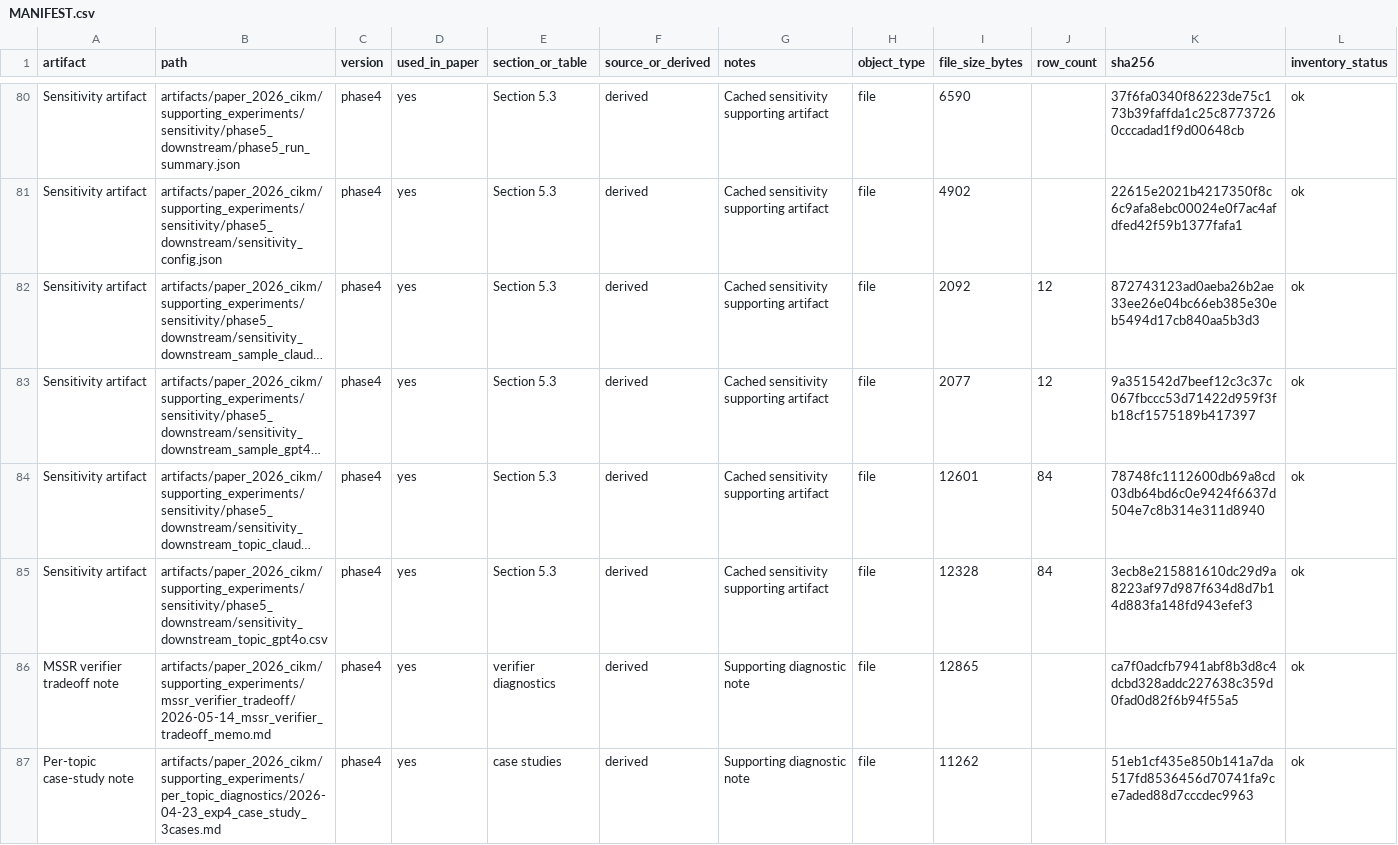
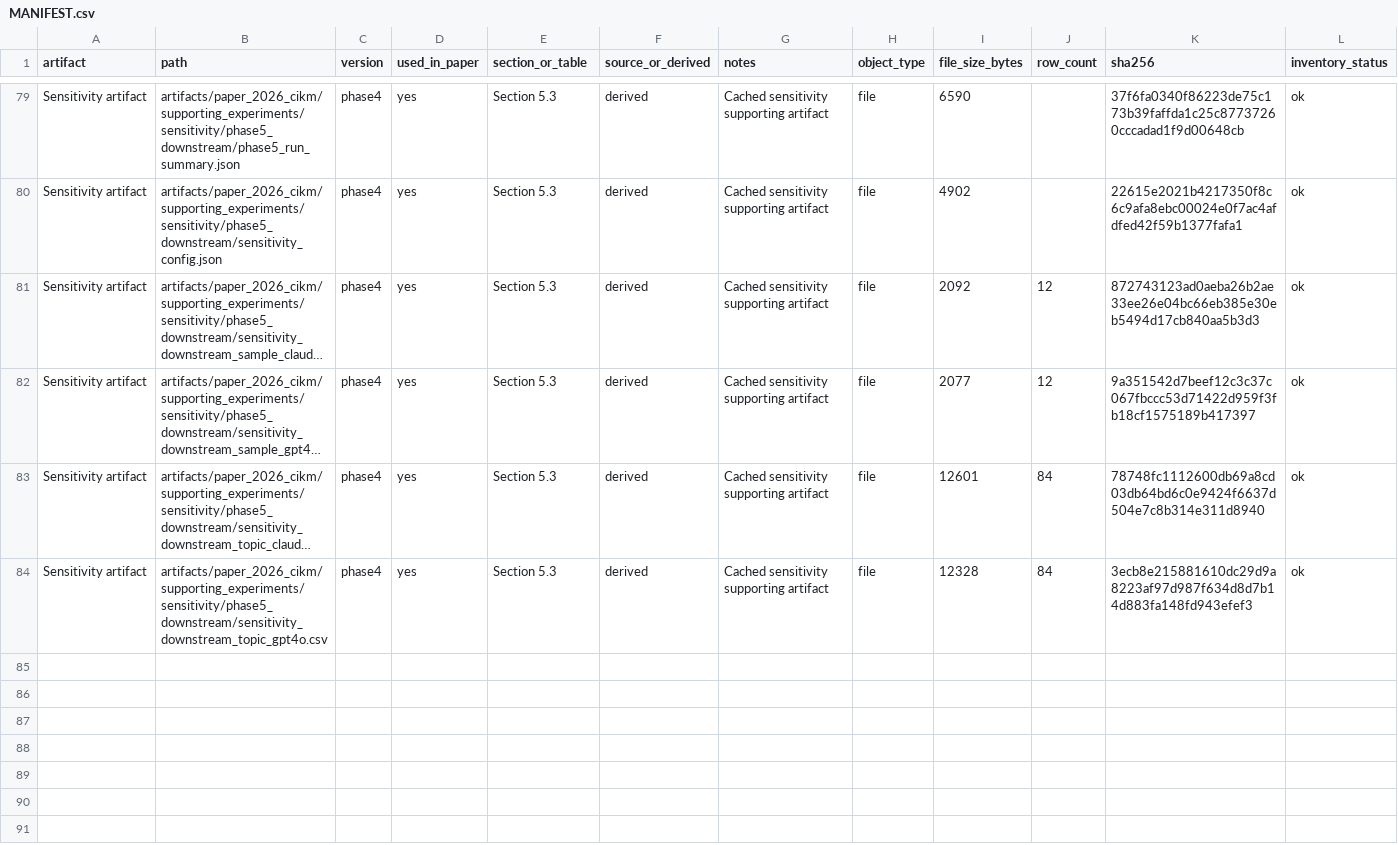
Before and after one commit to mmuhunn/AnchorRAG, a CSV file: artifacts/paper_2026_cikm/MANIFEST.csv, drawn as a sheet; only a part is shown, gaps mark what is left out; long unchanged cells end in …; the diff covers the shown part only; the diff names each change by its address in the sheet, - before the commit and + after, or states it on an @@ line.

Commit message:
Remove internal working memos and Overleaf paths from release
Drops four dated working memos that referenced internal advisor
discussions and private repo paths, deletes the Overleaf-snapshot
source paths from paper_values.yaml extraction_basis, and prunes the
matching MANIFEST rows, audit checklist entries, and README pointers so
the public release contains no non-anonymized internal references.

```diff
--- a/artifacts/paper_2026_cikm/MANIFEST.csv
+++ b/artifacts/paper_2026_cikm/MANIFEST.csv
-row 86: MSSR verifier tradeoff note | artifacts/paper_2026_cikm/supporting_experiments/mssr_verifier_tradeoff/2026-05-14_mssr_verifier_tradeoff_memo.md | phase4 | yes | verifier diagnostics | derived | Supporting diagnostic note | file | 12865 |  | ca7f0adcfb7941abf8b3d8c4dcbd328addc227638c359d0fad0d82f6b94f55a5 | ok
-row 87: Per-topic case-study note | artifacts/paper_2026_cikm/supporting_experiments/per_topic_diagnostics/2026-04-23_exp4_case_study_3cases.md | phase4 | yes | case studies | derived | Supporting diagnostic note | file | 11262 |  | 51eb1cf435e850b141a7da517fd8536456d70741fa9ce7aded88d7cccdec9963 | ok
```
Also changed, not shown: 2 removed rows and 4 edited cells elsewhere in this file, 7 other files.
